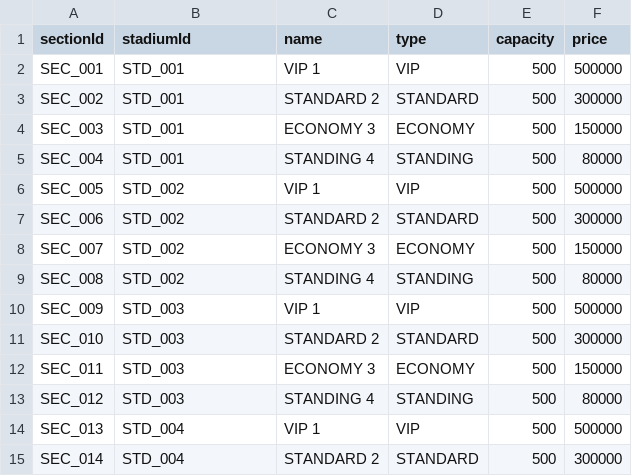
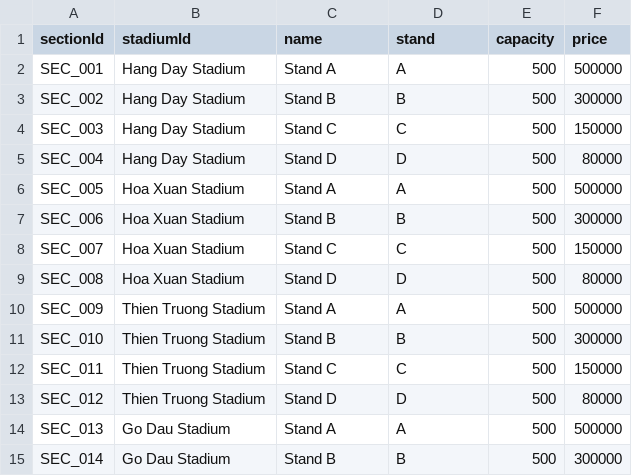
Before and after one commit to dauminhdau-a11y/Group-5-Stadium-Ticket-Booking-Simulation, a CSV file: data/sections.csv, drawn as a sheet; only a part is shown; the diff covers the shown part only.

```diff
--- a/data/sections.csv
+++ b/data/sections.csv
@@ -1,15 +1,15 @@
-sectionId,stadiumId,name,type,capacity,price
-SEC_001,STD_001,VIP 1,VIP,500,500000
-SEC_002,STD_001,STANDARD 2,STANDARD,500,300000
-SEC_003,STD_001,ECONOMY 3,ECONOMY,500,150000
-SEC_004,STD_001,STANDING 4,STANDING,500,80000
-SEC_005,STD_002,VIP 1,VIP,500,500000
-SEC_006,STD_002,STANDARD 2,STANDARD,500,300000
-SEC_007,STD_002,ECONOMY 3,ECONOMY,500,150000
-SEC_008,STD_002,STANDING 4,STANDING,500,80000
-SEC_009,STD_003,VIP 1,VIP,500,500000
-SEC_010,STD_003,STANDARD 2,STANDARD,500,300000
-SEC_011,STD_003,ECONOMY 3,ECONOMY,500,150000
-SEC_012,STD_003,STANDING 4,STANDING,500,80000
-SEC_013,STD_004,VIP 1,VIP,500,500000
-SEC_014,STD_004,STANDARD 2,STANDARD,500,300000
+sectionId,stadiumId,name,stand,capacity,price
+SEC_001,Hang Day Stadium,Stand A,A,500,500000
+SEC_002,Hang Day Stadium,Stand B,B,500,300000
+SEC_003,Hang Day Stadium,Stand C,C,500,150000
+SEC_004,Hang Day Stadium,Stand D,D,500,80000
+SEC_005,Hoa Xuan Stadium,Stand A,A,500,500000
+SEC_006,Hoa Xuan Stadium,Stand B,B,500,300000
+SEC_007,Hoa Xuan Stadium,Stand C,C,500,150000
+SEC_008,Hoa Xuan Stadium,Stand D,D,500,80000
+SEC_009,Thien Truong Stadium,Stand A,A,500,500000
+SEC_010,Thien Truong Stadium,Stand B,B,500,300000
+SEC_011,Thien Truong Stadium,Stand C,C,500,150000
+SEC_012,Thien Truong Stadium,Stand D,D,500,80000
+SEC_013,Go Dau Stadium,Stand A,A,500,500000
+SEC_014,Go Dau Stadium,Stand B,B,500,300000
```
Also changed, not shown: 8 added rows and 18 edited cells elsewhere in this file, data/fans.csv, data/matches.csv, 49 other files.
